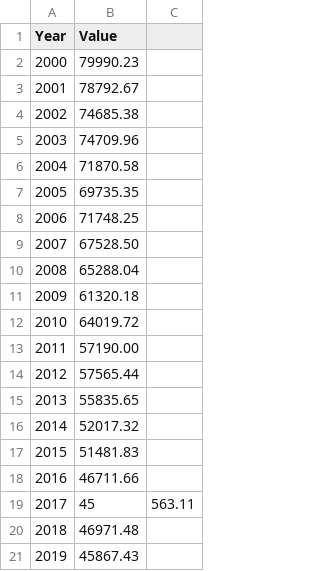
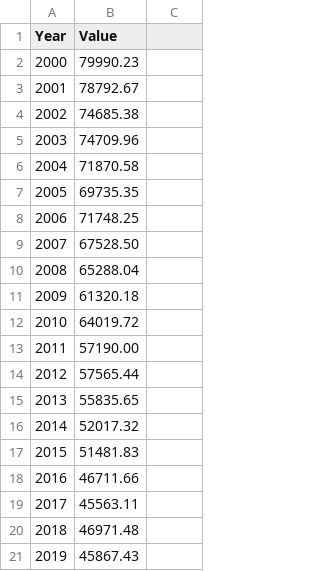
Before and after one commit to ScotGovAnalysis/sg-wellbeing-economy-monitor, a CSV file: www/scotland/gasemissions_sco.csv, drawn as a sheet.

Commit message:
Update gasemissions_sco.csv
Removing a missed comma

```diff
--- a/www/scotland/gasemissions_sco.csv
+++ b/www/scotland/gasemissions_sco.csv
@@ -18,3 +18,3 @@ Year,Value
 2016,46711.66
-2017,45,563.11
+2017,45563.11
 2018,46971.48
```
